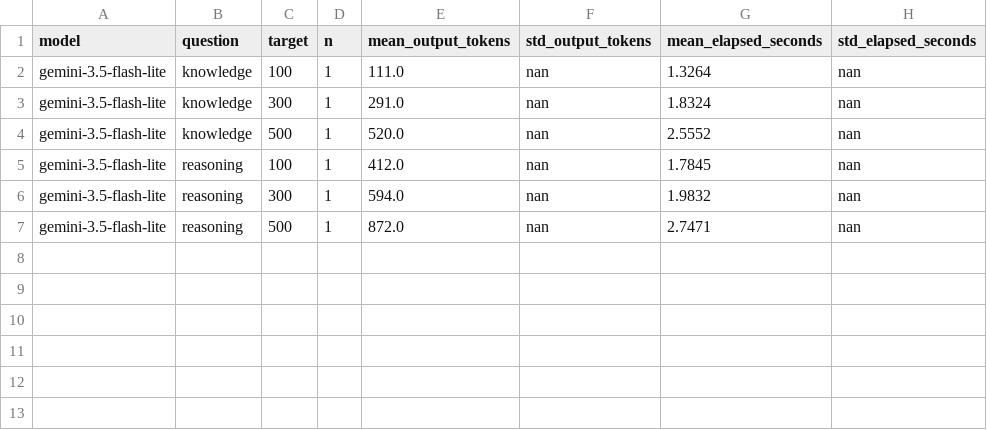
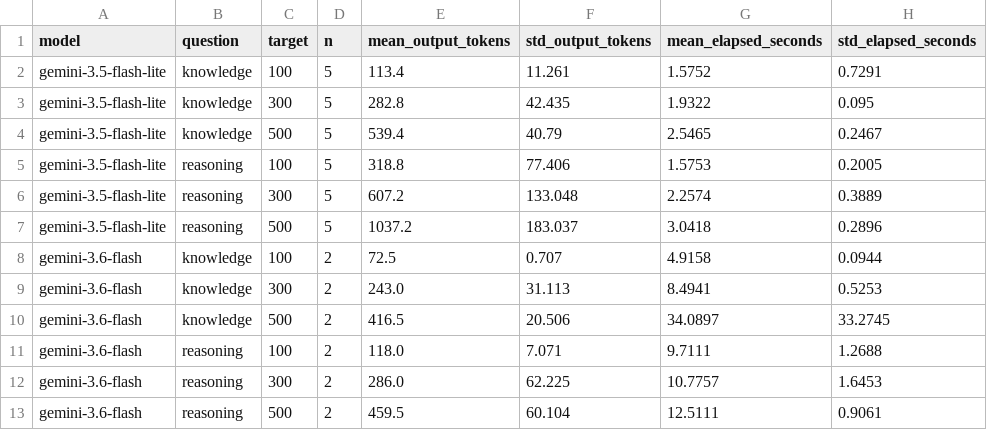
Before and after one commit to shogo-git-good/lecture-ai-engineering-2026, a CSV file: experiments/summary.csv, drawn as a sheet.

```diff
--- a/experiments/summary.csv
+++ b/experiments/summary.csv
@@ -1,7 +1,13 @@
 model,question,target,n,mean_output_tokens,std_output_tokens,mean_elapsed_seconds,std_elapsed_seconds
-gemini-3.5-flash-lite,knowledge,100,1,111.0,nan,1.3264,nan
-gemini-3.5-flash-lite,knowledge,300,1,291.0,nan,1.8324,nan
-gemini-3.5-flash-lite,knowledge,500,1,520.0,nan,2.5552,nan
-gemini-3.5-flash-lite,reasoning,100,1,412.0,nan,1.7845,nan
-gemini-3.5-flash-lite,reasoning,300,1,594.0,nan,1.9832,nan
-gemini-3.5-flash-lite,reasoning,500,1,872.0,nan,2.7471,nan
+gemini-3.5-flash-lite,knowledge,100,5,113.4,11.261,1.5752,0.7291
+gemini-3.5-flash-lite,knowledge,300,5,282.8,42.435,1.9322,0.095
+gemini-3.5-flash-lite,knowledge,500,5,539.4,40.79,2.5465,0.2467
+gemini-3.5-flash-lite,reasoning,100,5,318.8,77.406,1.5753,0.2005
+gemini-3.5-flash-lite,reasoning,300,5,607.2,133.048,2.2574,0.3889
+gemini-3.5-flash-lite,reasoning,500,5,1037.2,183.037,3.0418,0.2896
+gemini-3.6-flash,knowledge,100,2,72.5,0.707,4.9158,0.0944
+gemini-3.6-flash,knowledge,300,2,243.0,31.113,8.4941,0.5253
+gemini-3.6-flash,knowledge,500,2,416.5,20.506,34.0897,33.2745
+gemini-3.6-flash,reasoning,100,2,118.0,7.071,9.7111,1.2688
+gemini-3.6-flash,reasoning,300,2,286.0,62.225,10.7757,1.6453
+gemini-3.6-flash,reasoning,500,2,459.5,60.104,12.5111,0.9061
```
Also changed, not shown: experiments/results.csv, 40 other files.
